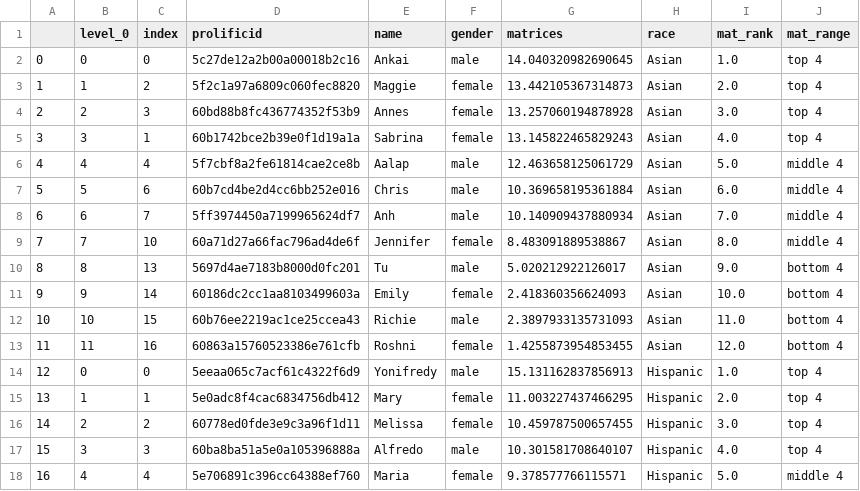
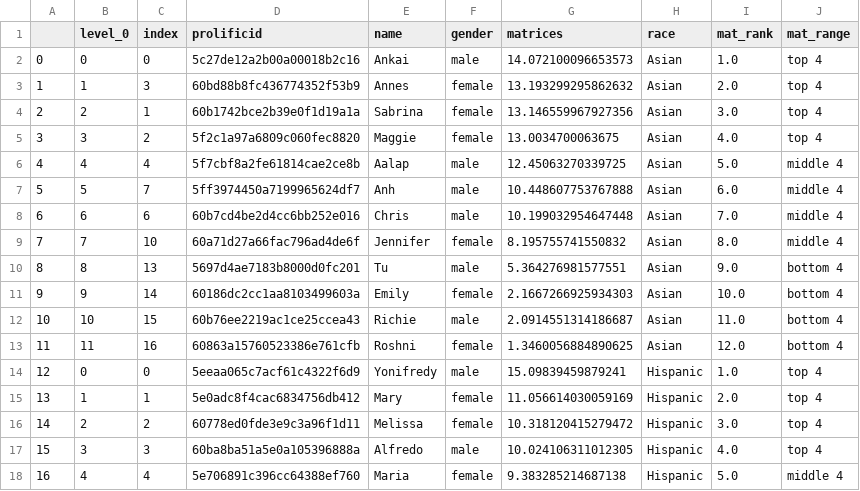
Before and after one commit to meyting/discrank, a CSV file: _static/global/binaryrankings/workers_rank_mat.csv, drawn as a sheet; only a part is shown; the diff covers the shown part only.

```diff
--- a/_static/global/binaryrankings/workers_rank_mat.csv
+++ b/_static/global/binaryrankings/workers_rank_mat.csv
@@ -1,18 +1,18 @@
 ,level_0,index,prolificid,name,gender,matrices,race,mat_rank,mat_range
-0,0,0,5c27de12a2b00a00018b2c16,Ankai,male,14.040320982690645,Asian,1.0,top 4
-1,1,2,5f2c1a97a6809c060fec8820,Maggie,female,13.442105367314873,Asian,2.0,top 4
-2,2,3,60bd88b8fc436774352f53b9,Annes,female,13.257060194878928,Asian,3.0,top 4
-3,3,1,60b1742bce2b39e0f1d19a1a,Sabrina,female,13.145822465829243,Asian,4.0,top 4
-4,4,4,5f7cbf8a2fe61814cae2ce8b,Aalap,male,12.463658125061729,Asian,5.0,middle 4
-5,5,6,60b7cd4be2d4cc6bb252e016,Chris,male,10.369658195361884,Asian,6.0,middle 4
-6,6,7,5ff3974450a7199965624df7,Anh,male,10.140909437880934,Asian,7.0,middle 4
-7,7,10,60a71d27a66fac796ad4de6f,Jennifer,female,8.483091889538867,Asian,8.0,middle 4
-8,8,13,5697d4ae7183b8000d0fc201,Tu,male,5.020212922126017,Asian,9.0,bottom 4
-9,9,14,60186dc2cc1aa8103499603a,Emily,female,2.418360356624093,Asian,10.0,bottom 4
-10,10,15,60b76ee2219ac1ce25ccea43,Richie,male,2.3897933135731093,Asian,11.0,bottom 4
-11,11,16,60863a15760523386e761cfb,Roshni,female,1.4255873954853455,Asian,12.0,bottom 4
-12,0,0,5eeaa065c7acf61c4322f6d9,Yonifredy,male,15.131162837856913,Hispanic,1.0,top 4
-13,1,1,5e0adc8f4cac6834756db412,Mary,female,11.003227437466295,Hispanic,2.0,top 4
-14,2,2,60778ed0fde3e9c3a96f1d11,Melissa,female,10.459787500657455,Hispanic,3.0,top 4
-15,3,3,60ba8ba51a5e0a105396888a,Alfredo,male,10.301581708640107,Hispanic,4.0,top 4
-16,4,4,5e706891c396cc64388ef760,Maria,female,9.378577766115571,Hispanic,5.0,middle 4
+0,0,0,5c27de12a2b00a00018b2c16,Ankai,male,14.072100096653573,Asian,1.0,top 4
+1,1,3,60bd88b8fc436774352f53b9,Annes,female,13.193299295862632,Asian,2.0,top 4
+2,2,1,60b1742bce2b39e0f1d19a1a,Sabrina,female,13.146559967927356,Asian,3.0,top 4
+3,3,2,5f2c1a97a6809c060fec8820,Maggie,female,13.0034700063675,Asian,4.0,top 4
+4,4,4,5f7cbf8a2fe61814cae2ce8b,Aalap,male,12.45063270339725,Asian,5.0,middle 4
+5,5,7,5ff3974450a7199965624df7,Anh,male,10.448607753767888,Asian,6.0,middle 4
+6,6,6,60b7cd4be2d4cc6bb252e016,Chris,male,10.199032954647448,Asian,7.0,middle 4
+7,7,10,60a71d27a66fac796ad4de6f,Jennifer,female,8.195755741550832,Asian,8.0,middle 4
+8,8,13,5697d4ae7183b8000d0fc201,Tu,male,5.364276981577551,Asian,9.0,bottom 4
+9,9,14,60186dc2cc1aa8103499603a,Emily,female,2.1667266925934303,Asian,10.0,bottom 4
+10,10,15,60b76ee2219ac1ce25ccea43,Richie,male,2.0914551314186687,Asian,11.0,bottom 4
+11,11,16,60863a15760523386e761cfb,Roshni,female,1.3460056884890625,Asian,12.0,bottom 4
+12,0,0,5eeaa065c7acf61c4322f6d9,Yonifredy,male,15.09839459879241,Hispanic,1.0,top 4
+13,1,1,5e0adc8f4cac6834756db412,Mary,female,11.056614030059169,Hispanic,2.0,top 4
+14,2,2,60778ed0fde3e9c3a96f1d11,Melissa,female,10.318120415279472,Hispanic,3.0,top 4
+15,3,3,60ba8ba51a5e0a105396888a,Alfredo,male,10.024106311012305,Hispanic,4.0,top 4
+16,4,4,5e706891c396cc64388ef760,Maria,female,9.383285214687138,Hispanic,5.0,middle 4
```
Also changed, not shown: 19 edited cells elsewhere in this file, _static/global/binaryrankings/workers_rank_re.csv, _static/global/rankrankings/workers_rank_mat_asian.csv, 5 other files.
